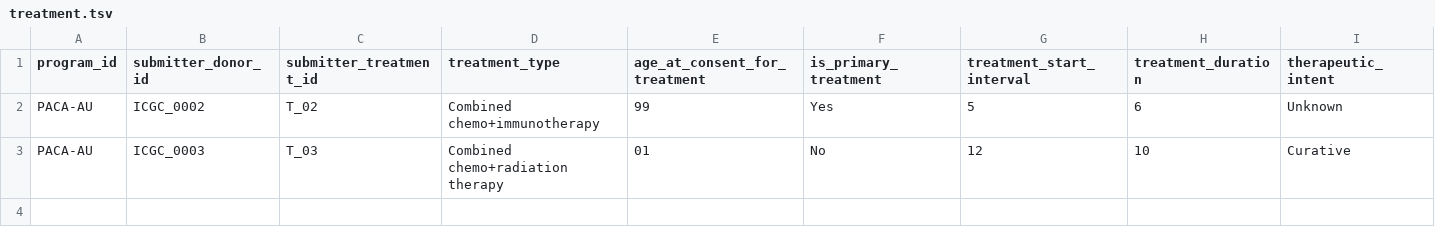
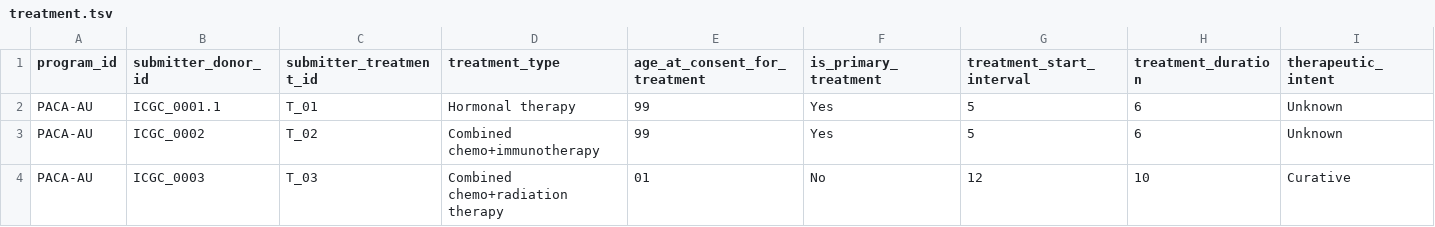
Before and after one commit to icgc-argo/argo-clinical, a TSV file: sampleFiles/treatment.tsv, drawn as a sheet; only a part is shown; rows hold the shown columns only; the diff names each change by its address in the sheet, - before the commit and + after, or states it on an @@ line.

Commit message:
added hormone therapy

```diff
--- a/sampleFiles/treatment.tsv
+++ b/sampleFiles/treatment.tsv
+row 2: PACA-AU | ICGC_0001.1 | T_01 | Hormonal therapy | 99 | Yes | 5 | 6 | Unknown
```
Also changed, not shown: 7 other files.
